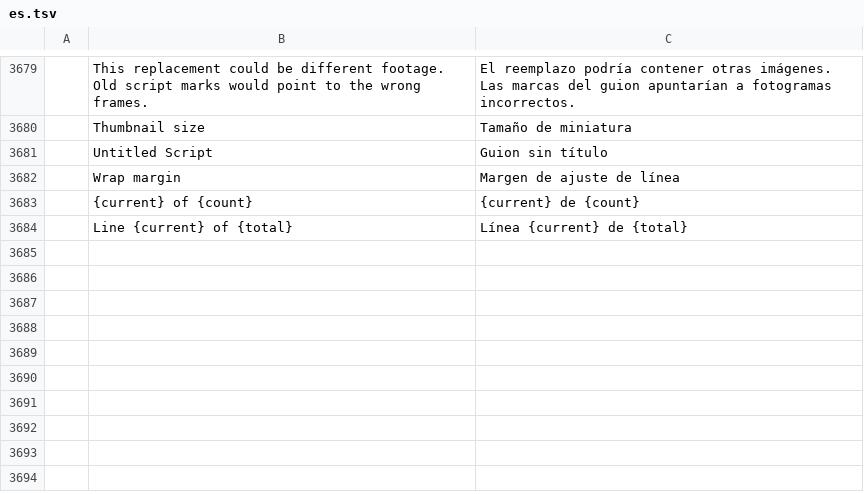
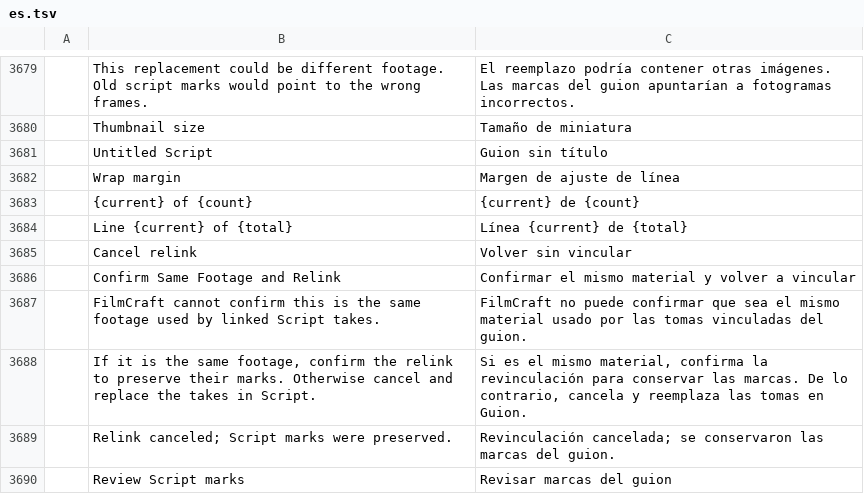
Before and after one commit to storytold/filmcraft, a TSV file: crates/ui-egui/src/i18n/es.tsv, drawn as a sheet; only a part is shown, gaps mark what is left out.

```diff
--- a/crates/ui-egui/src/i18n/es.tsv
+++ b/crates/ui-egui/src/i18n/es.tsv
@@ -3684 +3684,7 @@
 	Line {current} of {total}	Línea {current} de {total}
+	Cancel relink	Volver sin vincular
+	Confirm Same Footage and Relink	Confirmar el mismo material y volver a vincular
+	FilmCraft cannot confirm this is the same footage used by linked Script takes.	FilmCraft no puede confirmar que sea el mismo material usado por las tomas vinculadas del guion.
+	If it is the same footage, confirm the relink to preserve their marks. Otherwise cancel and replace the takes in Script.	Si es el mismo material, confirma la revinculación para conservar las marcas. De lo contrario, cancela y reemplaza las tomas en Guion.
+	Relink canceled; Script marks were preserved.	Revinculación cancelada; se conservaron las marcas del guion.
+	Review Script marks	Revisar marcas del guion
```
Also changed, not shown: crates/ui-egui/src/i18n/ja.tsv, crates/ui-egui/src/i18n/zh-cn.tsv, 11 other files.
